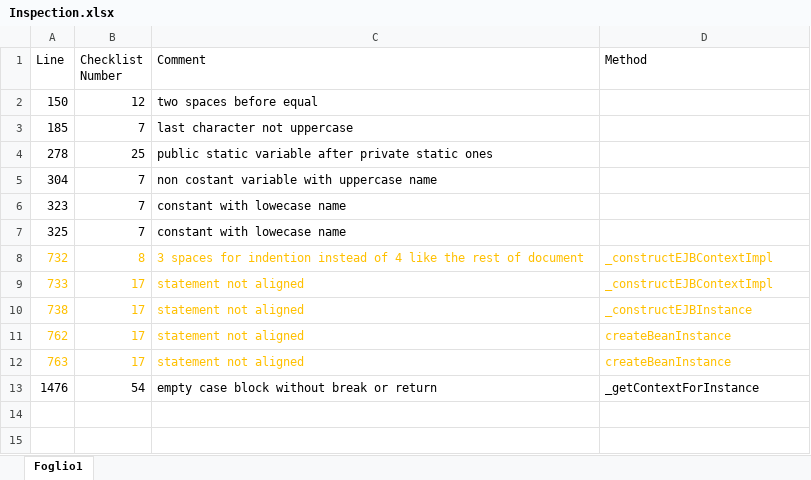
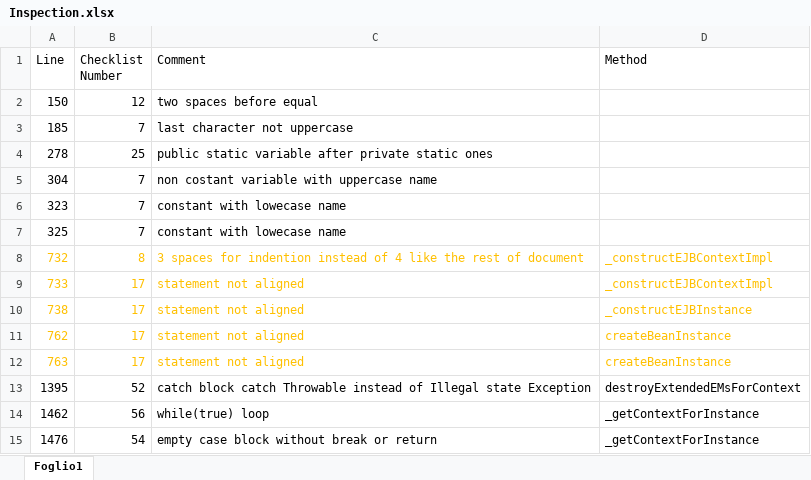
Before and after one commit to AndreaL93/swe2-project, an Excel workbook: Working directory/Inspection/Inspection.xlsx, sheet Foglio1, drawn as a sheet; values as stored, in another font and other column widths than the file's, no borders; the diff names each change by its address in the sheet, - before the commit and + after, or states it on an @@ line.

Commit message:
Inspection

```diff
--- a/Working directory/Inspection/Inspection.xlsx (sheet Foglio1)
+++ b/Working directory/Inspection/Inspection.xlsx (sheet Foglio1)
+row 13: 1395 | 52 | catch block catch Throwable instead of Illegal state Exception | destroyExtendedEMsForContext
+row 14: 1462 | 56 | while(true) loop | _getContextForInstance
```
